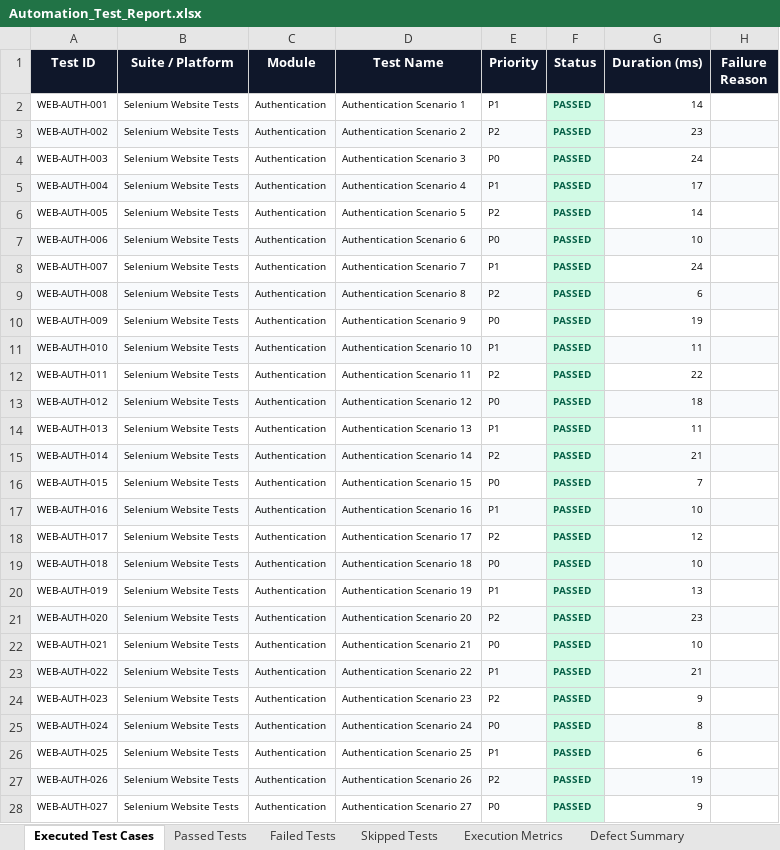
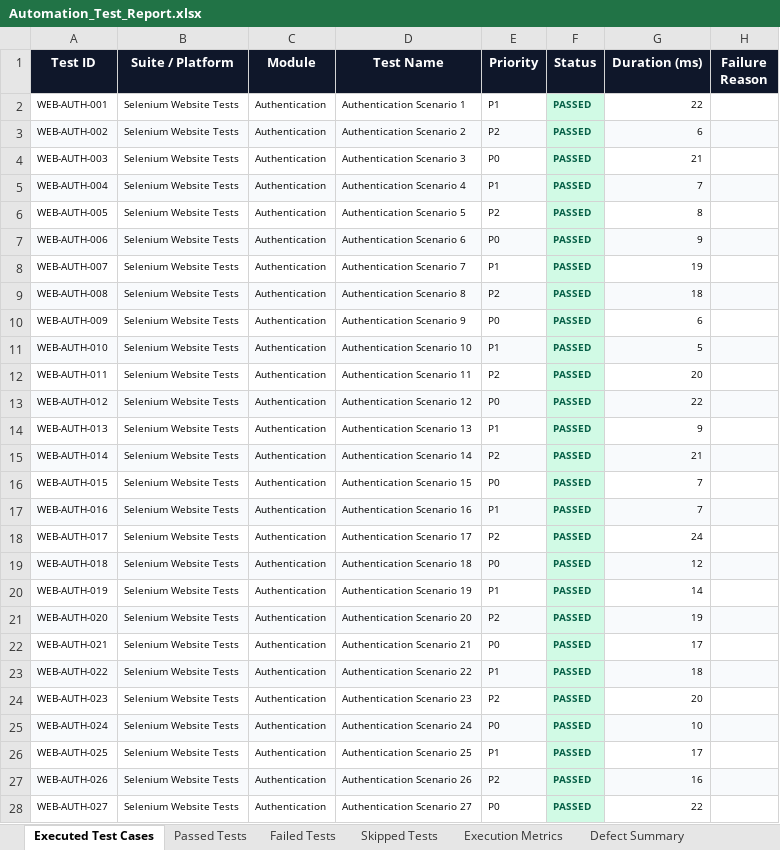
Before and after one commit to gogulamanikanta11/PantryMobileApp, an Excel workbook: reports/latest/Excel/Automation_Test_Report.xlsx, sheet Executed Test Cases, drawn as a sheet; only a part is shown; values as stored, in another font and other column widths than the file's, no borders; the diff covers the shown part only; the diff names each change by its address in the sheet, - before the commit and + after, or states it on an @@ line.

```diff
--- a/reports/latest/Excel/Automation_Test_Report.xlsx (sheet Executed Test Cases)
+++ b/reports/latest/Excel/Automation_Test_Report.xlsx (sheet Executed Test Cases)
-G2 (Duration (ms)): 14
+G2 (Duration (ms)): 22
-G3 (Duration (ms)): 23
+G3 (Duration (ms)): 6
-G4 (Duration (ms)): 24
+G4 (Duration (ms)): 21
-G5 (Duration (ms)): 17
+G5 (Duration (ms)): 7
-G6 (Duration (ms)): 14
+G6 (Duration (ms)): 8
-G7 (Duration (ms)): 10
+G7 (Duration (ms)): 9
-G8 (Duration (ms)): 24
+G8 (Duration (ms)): 19
-G9 (Duration (ms)): 6
+G9 (Duration (ms)): 18
-G10 (Duration (ms)): 19
+G10 (Duration (ms)): 6
-G11 (Duration (ms)): 11
+G11 (Duration (ms)): 5
-G12 (Duration (ms)): 22
+G12 (Duration (ms)): 20
-G13 (Duration (ms)): 18
+G13 (Duration (ms)): 22
-G14 (Duration (ms)): 11
+G14 (Duration (ms)): 9
-G17 (Duration (ms)): 10
+G17 (Duration (ms)): 7
-G18 (Duration (ms)): 12
+G18 (Duration (ms)): 24
-G19 (Duration (ms)): 10
+G19 (Duration (ms)): 12
-G20 (Duration (ms)): 13
+G20 (Duration (ms)): 14
-G21 (Duration (ms)): 23
+G21 (Duration (ms)): 19
-G22 (Duration (ms)): 10
+G22 (Duration (ms)): 17
-G23 (Duration (ms)): 21
+G23 (Duration (ms)): 18
-G24 (Duration (ms)): 9
+G24 (Duration (ms)): 20
-G25 (Duration (ms)): 8
+G25 (Duration (ms)): 10
-G26 (Duration (ms)): 6
+G26 (Duration (ms)): 17
-G27 (Duration (ms)): 19
+G27 (Duration (ms)): 16
-G28 (Duration (ms)): 9
+G28 (Duration (ms)): 22
```
Also changed, not shown: 1748 edited cells elsewhere in this sheet, sheet Passed Tests, sheet Pass Rate Summary, reports/latest/Excel/Failed_Test_Cases.xlsx, reports/latest/Excel/Passed_Test_Cases.xlsx, 12 other files.
